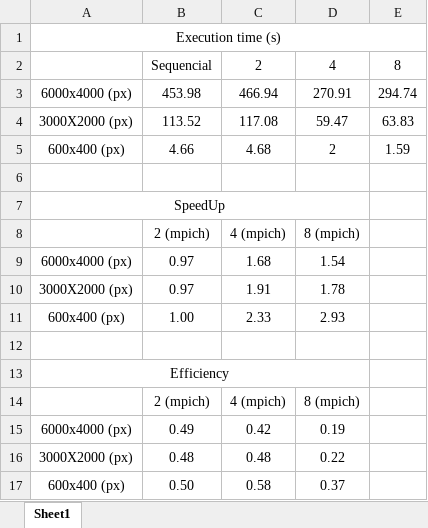
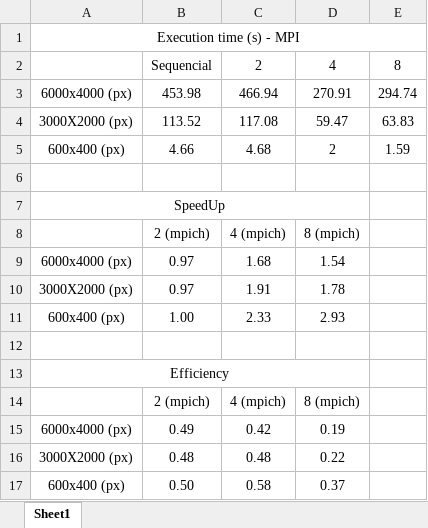
Before and after one commit to JordiLazo/103084_High-Performance-Computing-, an Excel workbook: assignment_3/a3_mpi.xlsx, sheet Sheet1, drawn as a sheet; values as stored, in another font and other column widths than the file's, no borders; charts and pictures not drawn; the diff names each change by its address in the sheet, - before the commit and + after, or states it on an @@ line.

```diff
--- a/assignment_3/a3_mpi.xlsx (sheet Sheet1)
+++ b/assignment_3/a3_mpi.xlsx (sheet Sheet1)
-A1: Execution time (s)
+A1: Execution time (s) - MPI
```
Also changed, not shown: assignment_2/a2_omp.xlsx, assignment_4/a4_hybid.xlsx, 10 other files.
